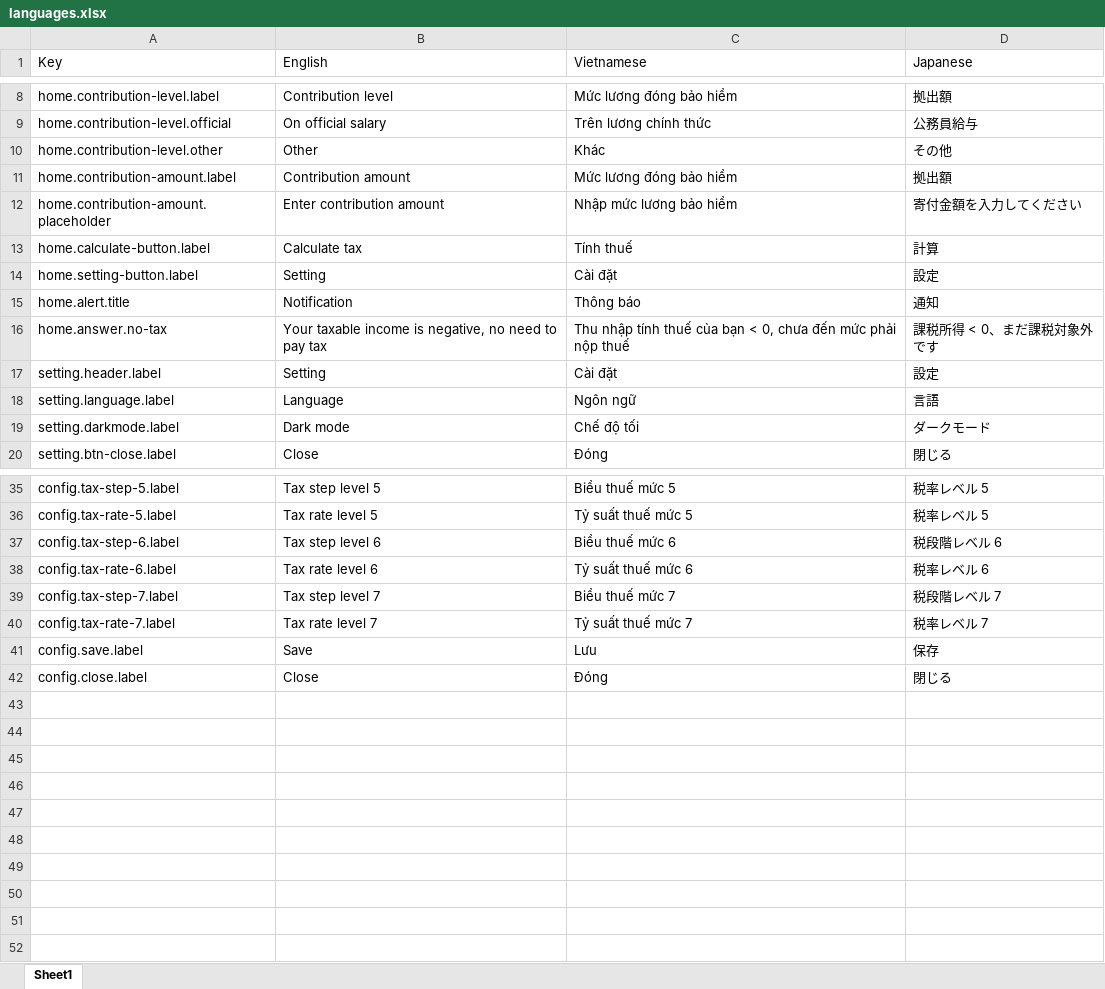
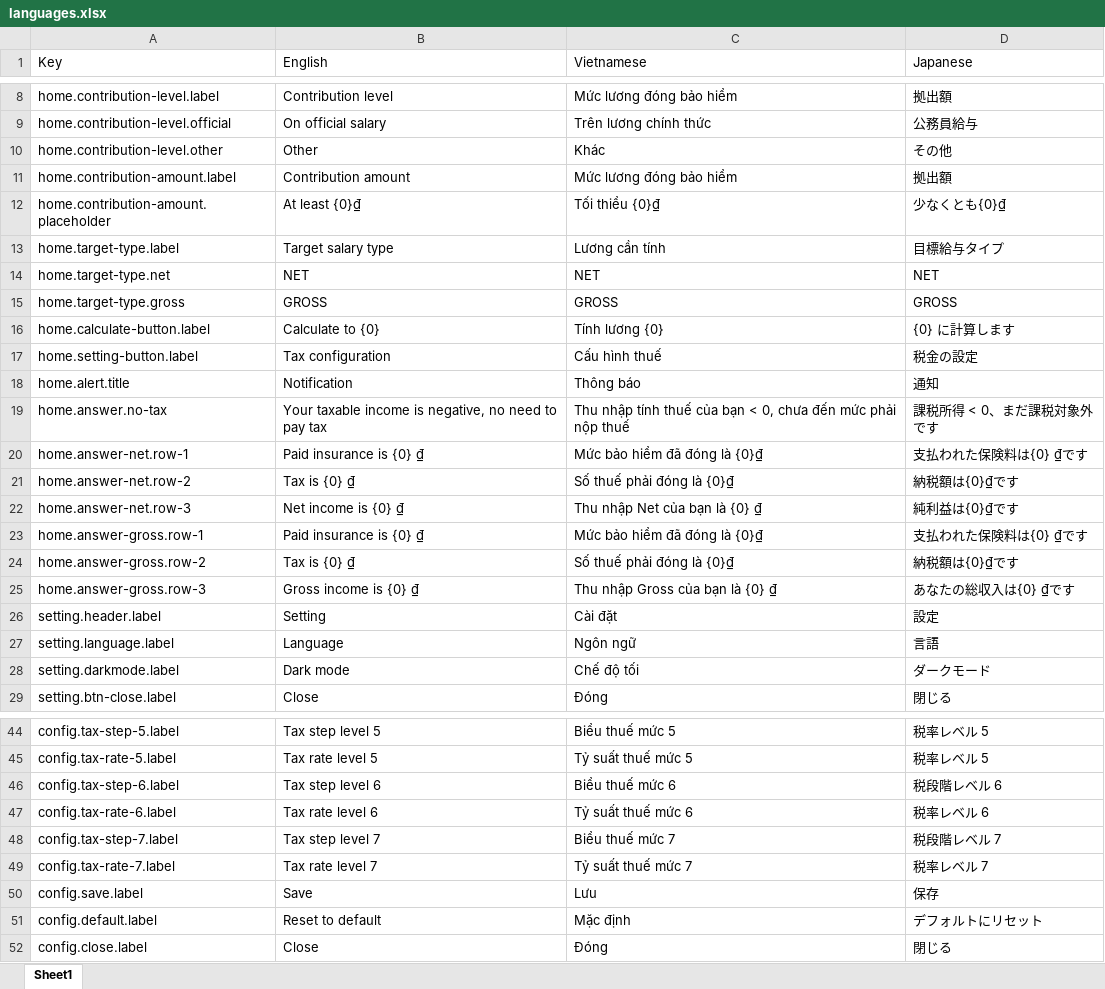
Before and after one commit to hieunm22/tax-calculator, an Excel workbook: src/locales/languages.xlsx, sheet Sheet1, drawn as a sheet; only a part is shown, gaps mark what is left out; values as stored, in another font and other column widths than the file's, no borders; addresses are those after the commit; the diff names each change by its address in the sheet, - before the commit and + after, or states it on an @@ line.

Commit message:
- add deployment files - add target type salary calculation - fix system settings

```diff
--- a/src/locales/languages.xlsx (sheet Sheet1)
+++ b/src/locales/languages.xlsx (sheet Sheet1)
-B12 (English): Enter contribution amount
+B12 (English): At least {0}₫
-C12 (Vietnamese): Nhập mức lương bảo hiểm
+C12 (Vietnamese): Tối thiểu {0}₫
-D12 (Japanese): 寄付金額を入力してください
+D12 (Japanese): 少なくとも{0}₫
+row 13: home.target-type.label | Target salary type | Lương cần tính | 目標給与タイプ
+row 14: home.target-type.net | NET | NET | NET
+row 15: home.target-type.gross | GROSS | GROSS | GROSS
-B16 (English): Calculate tax
+B16 (English): Calculate to {0}
-C16 (Vietnamese): Tính thuế
+C16 (Vietnamese): Tính lương {0}
-D16 (Japanese): 計算
+D16 (Japanese): {0} に計算します
-B17 (English): Setting
+B17 (English): Tax configuration
-C17 (Vietnamese): Cài đặt
+C17 (Vietnamese): Cấu hình thuế
-D17 (Japanese): 設定
+D17 (Japanese): 税金の設定
+row 20: home.answer-net.row-1 | Paid insurance is {0} ₫ | Mức bảo hiểm đã đóng là {0}₫ | 支払われた保険料は{0} ₫です
+row 21: home.answer-net.row-2 | Tax is {0} ₫ | Số thuế phải đóng là {0}₫ | 納税額は{0}₫です
+row 22: home.answer-net.row-3 | Net income is {0} ₫ | Thu nhập Net của bạn là {0} ₫ | 純利益は{0}₫です
+row 23: home.answer-gross.row-1 | Paid insurance is {0} ₫ | Mức bảo hiểm đã đóng là {0}₫ | 支払われた保険料は{0} ₫です
+row 24: home.answer-gross.row-2 | Tax is {0} ₫ | Số thuế phải đóng là {0}₫ | 納税額は{0}₫です
+row 25: home.answer-gross.row-3 | Gross income is {0} ₫ | Thu nhập Gross của bạn là {0} ₫ | あなたの総収入は{0} ₫です
+row 51: config.default.label | Reset to default | Mặc định | デフォルトにリセット
```
Also changed, not shown: 21 other files.
